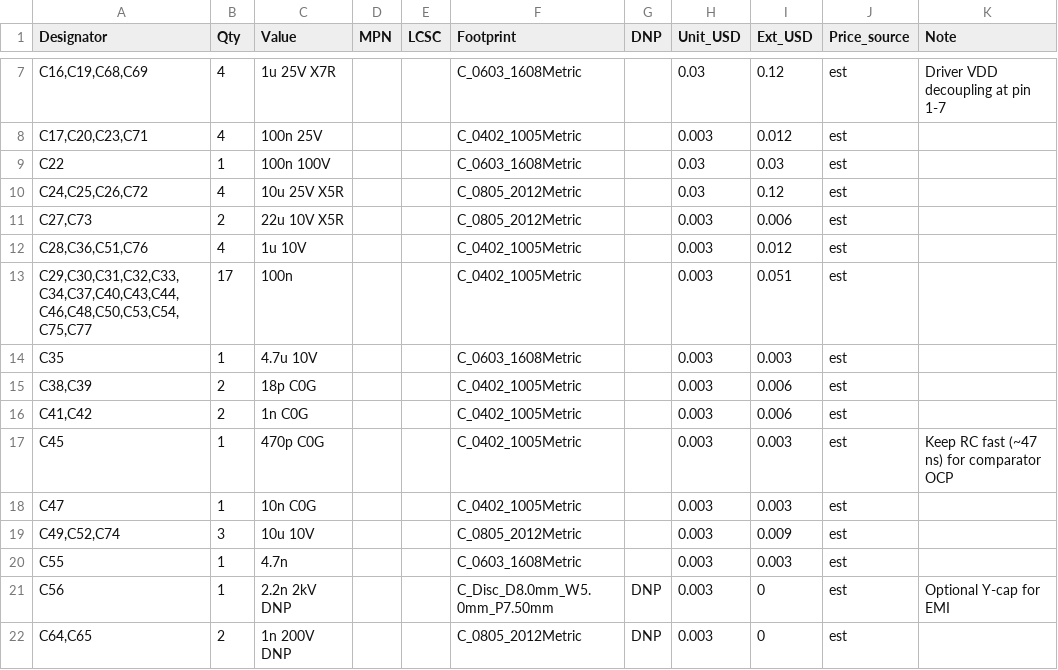
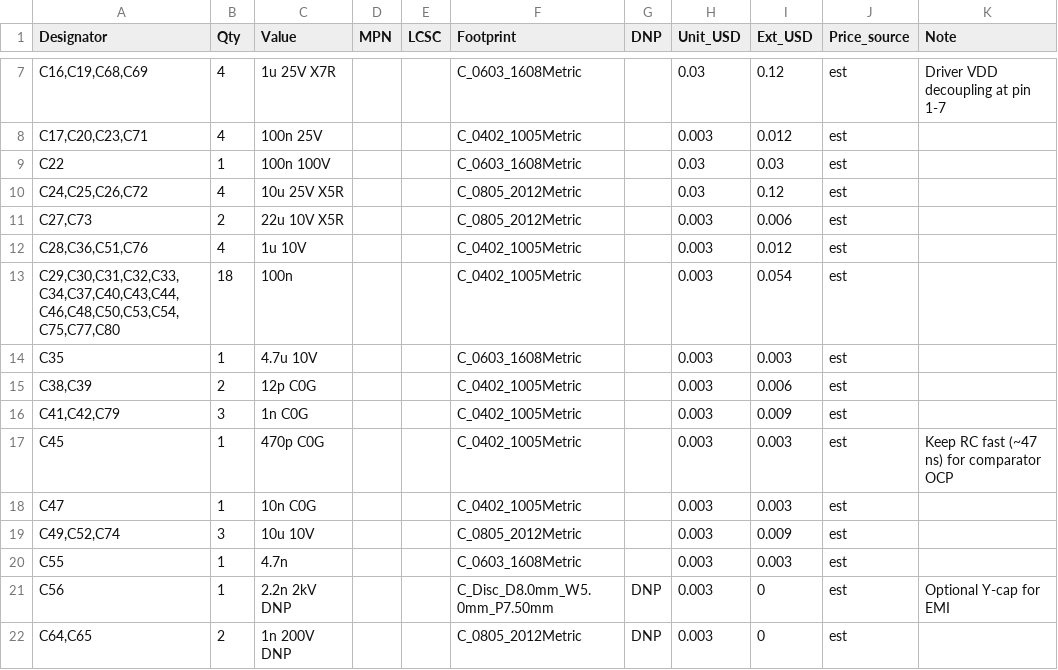
Before and after one commit to shousei01/dcdc_converter, a CSV file: 01_hardware/bom/BOM_DCDC_LLC_4SBB_G474.csv, drawn as a sheet; only a part is shown, gaps mark what is left out; the diff covers the shown part only.

```diff
--- a/01_hardware/bom/BOM_DCDC_LLC_4SBB_G474.csv
+++ b/01_hardware/bom/BOM_DCDC_LLC_4SBB_G474.csv
@@ -12,6 +12,6 @@ C22,1,100n 100V,,,C_0603_1608Metric,,0.03,0.03,est,
 "C28,C36,C51,C76",4,1u 10V,,,C_0402_1005Metric,,0.003,0.012,est,
-"C29,C30,C31,C32,C33,C34,C37,C40,C43,C44,C46,C48,C50,C53,C54,C75,C77",17,100n,,,C_0402_1005Metric,,0.003,0.051,est,
+"C29,C30,C31,C32,C33,C34,C37,C40,C43,C44,C46,C48,C50,C53,C54,C75,C77,C80",18,100n,,,C_0402_1005Metric,,0.003,0.054,est,
 C35,1,4.7u 10V,,,C_0603_1608Metric,,0.003,0.003,est,
-"C38,C39",2,18p C0G,,,C_0402_1005Metric,,0.003,0.006,est,
-"C41,C42",2,1n C0G,,,C_0402_1005Metric,,0.003,0.006,est,
+"C38,C39",2,12p C0G,,,C_0402_1005Metric,,0.003,0.006,est,
+"C41,C42,C79",3,1n C0G,,,C_0402_1005Metric,,0.003,0.009,est,
 C45,1,470p C0G,,,C_0402_1005Metric,,0.003,0.003,est,Keep RC fast (~47 ns) for comparator OCP
```
Also changed, not shown: 4 added rows and 18 edited cells elsewhere in this file, 01_hardware/fabrication/BOM_JLCPCB_DCDC_LLC_4SBB_G474.csv, 01_hardware/fabrication/DCDC_LLC_4SBB_G474_CPL.csv, 45 other files.
